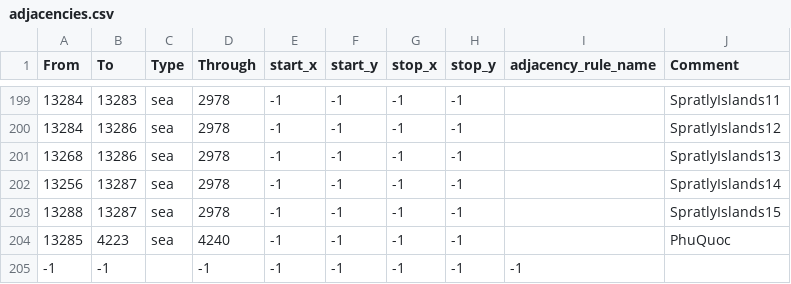
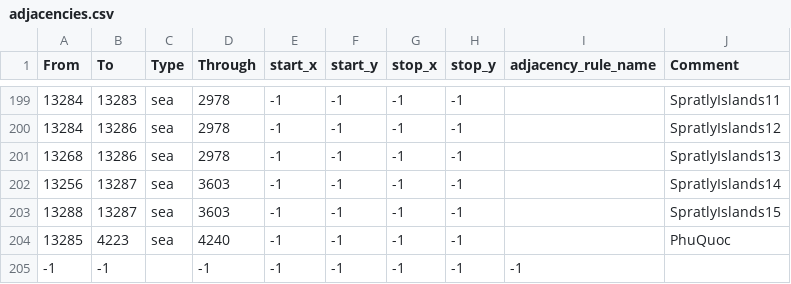
Before and after one commit to pieckenst/Cold-War--The-Iron-Curtain, a CSV file: Cold War Iron Curtain/map/adjacencies.csv, drawn as a sheet; only a part is shown, gaps mark what is left out.

Commit message:
Spratly Islands Adjacencies fix

```diff
--- a/Cold War Iron Curtain/map/adjacencies.csv
+++ b/Cold War Iron Curtain/map/adjacencies.csv
@@ -201,4 +201,4 @@ From;To;Type;Through;start_x;start_y;stop_x;stop_y;adjacency_rule_name;Comment
 13268;13286;sea;2978;-1;-1;-1;-1;;SpratlyIslands13
-13256;13287;sea;2978;-1;-1;-1;-1;;SpratlyIslands14
-13288;13287;sea;2978;-1;-1;-1;-1;;SpratlyIslands15
+13256;13287;sea;3603;-1;-1;-1;-1;;SpratlyIslands14
+13288;13287;sea;3603;-1;-1;-1;-1;;SpratlyIslands15
 13285;4223;sea;4240;-1;-1;-1;-1;;PhuQuoc
```
